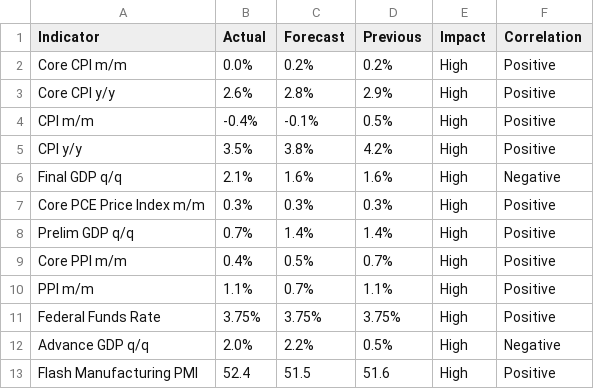
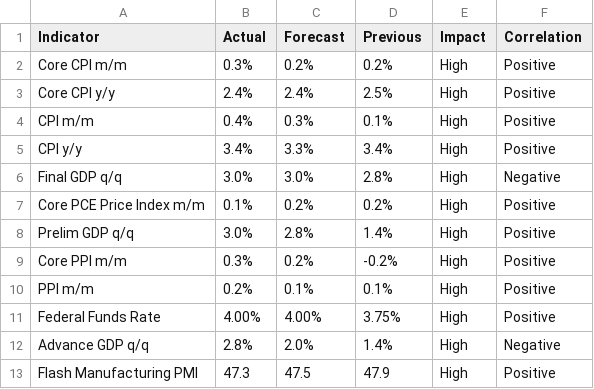
Before and after one commit to nithish72-web/macrolens, a CSV file: data.csv, drawn as a sheet; only a part is shown; the diff covers the shown part only.

Commit message:
Update data.csv

```diff
--- a/data.csv
+++ b/data.csv
@@ -1,13 +1,13 @@
 Indicator,Actual,Forecast,Previous,Impact,Correlation
-Core CPI m/m,0.0%,0.2%,0.2%,High,Positive
-Core CPI y/y,2.6%,2.8%,2.9%,High,Positive
-CPI m/m,-0.4%,-0.1%,0.5%,High,Positive
-CPI y/y,3.5%,3.8%,4.2%,High,Positive
-Final GDP q/q,2.1%,1.6%,1.6%,High,Negative
-Core PCE Price Index m/m,0.3%,0.3%,0.3%,High,Positive
-Prelim GDP q/q,0.7%,1.4%,1.4%,High,Positive
-Core PPI m/m,0.4%,0.5%,0.7%,High,Positive
-PPI m/m,1.1%,0.7%,1.1%,High,Positive
-Federal Funds Rate,3.75%,3.75%,3.75%,High,Positive
-Advance GDP q/q,2.0%,2.2%,0.5%,High,Negative
-Flash Manufacturing PMI,52.4,51.5,51.6,High,Positive
+Core CPI m/m,0.3%,0.2%,0.2%,High,Positive
+Core CPI y/y,2.4%,2.4%,2.5%,High,Positive
+CPI m/m,0.4%,0.3%,0.1%,High,Positive
+CPI y/y,3.4%,3.3%,3.4%,High,Positive
+Final GDP q/q,3.0%,3.0%,2.8%,High,Negative
+Core PCE Price Index m/m,0.1%,0.2%,0.2%,High,Positive
+Prelim GDP q/q,3.0%,2.8%,1.4%,High,Positive
+Core PPI m/m,0.3%,0.2%,-0.2%,High,Positive
+PPI m/m,0.2%,0.1%,0.1%,High,Positive
+Federal Funds Rate,4.00%,4.00%,3.75%,High,Positive
+Advance GDP q/q,2.8%,2.0%,1.4%,High,Negative
+Flash Manufacturing PMI,47.3,47.5,47.9,High,Positive
```
Also changed, not shown: 31 edited cells elsewhere in this file.
